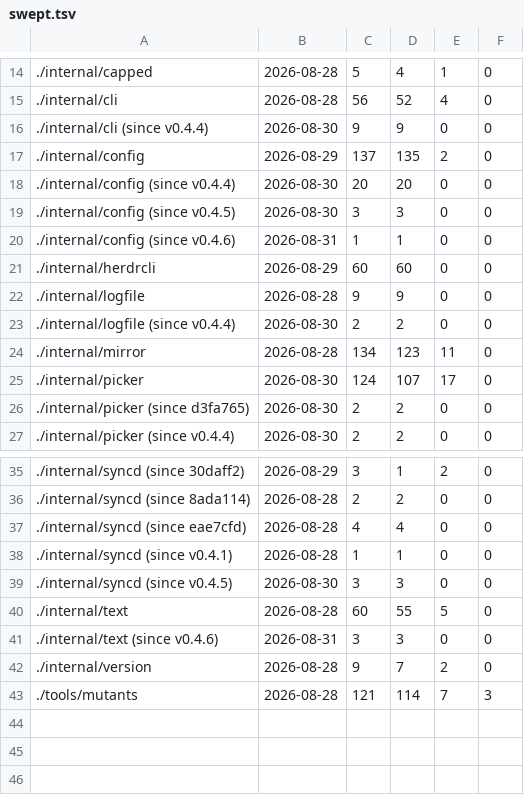
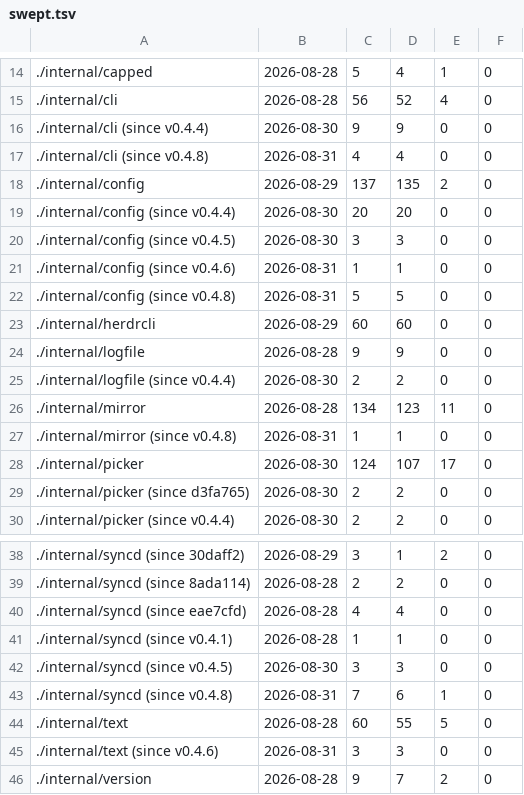
Before and after one commit to Poor-Plebs/herdr-remote-panes, a TSV file: tools/mutants/swept.tsv, drawn as a sheet; only a part is shown, gaps mark what is left out; the shorter side is filled out with more unchanged rows; the diff names each change by its address in the sheet, - before the commit and + after, or states it on an @@ line.

```diff
--- a/tools/mutants/swept.tsv
+++ b/tools/mutants/swept.tsv
+row 17: ./internal/cli (since v0.4.8) | 2026-08-31 | 4 | 4 | 0 | 0
+row 22: ./internal/config (since v0.4.8) | 2026-08-31 | 5 | 5 | 0 | 0
+row 27: ./internal/mirror (since v0.4.8) | 2026-08-31 | 1 | 1 | 0 | 0
+row 43: ./internal/syncd (since v0.4.8) | 2026-08-31 | 7 | 6 | 1 | 0
```
Also changed, not shown: tools/mutants/read.tsv, 3 other files.
